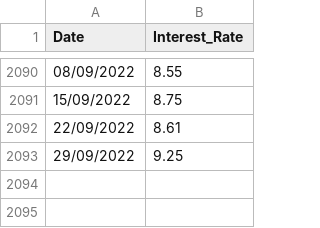
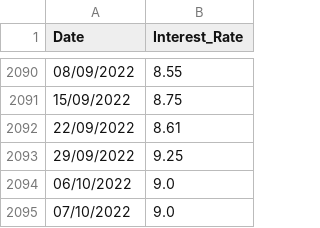
Before and after one commit to eniotnaCDMX/CETES_Directo_Data, a CSV file: CETES_1_Month.csv, drawn as a sheet; only a part is shown, gaps mark what is left out.

Commit message:
Value from 07/10/2022 added

```diff
--- a/CETES_1_Month.csv
+++ b/CETES_1_Month.csv
@@ -2093 +2093,3 @@ Date,Interest_Rate
 29/09/2022,9.25
+06/10/2022,9.0
+07/10/2022,9.0
```
